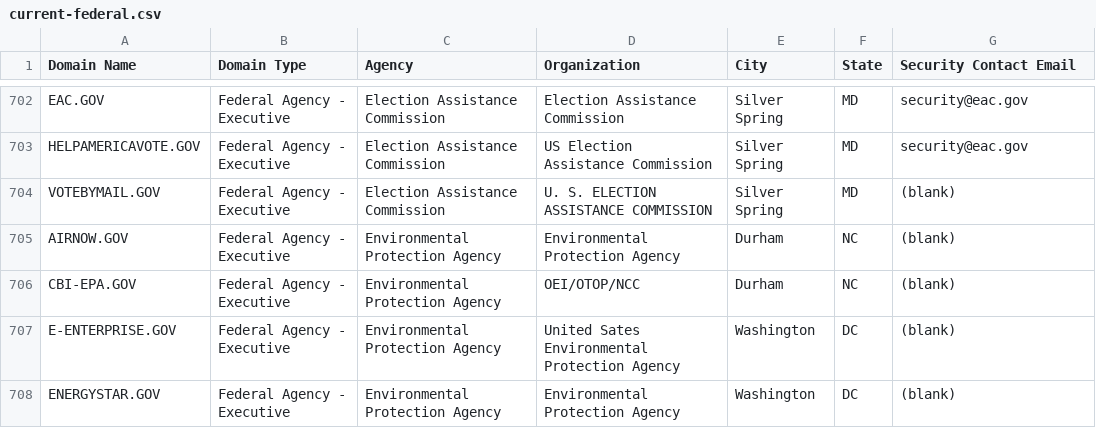
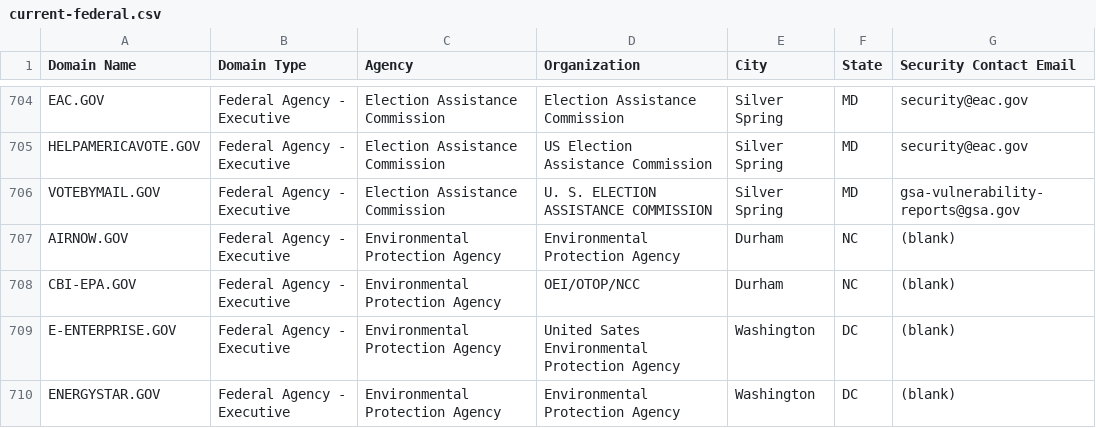
Before and after one commit to GSA/data, a CSV file: dotgov-domains/current-federal.csv, drawn as a sheet; only a part is shown, gaps mark what is left out; the diff covers the shown part only.

```diff
--- a/dotgov-domains/current-federal.csv
+++ b/dotgov-domains/current-federal.csv
@@ -703,3 +705,3 @@ EAC.GOV,Federal Agency - Executive,Election Assistance Commission,Election Assis
 HELPAMERICAVOTE.GOV,Federal Agency - Executive,Election Assistance Commission,US Election Assistance Commission,Silver Spring,MD,security@eac.gov
-VOTEBYMAIL.GOV,Federal Agency - Executive,Election Assistance Commission,U. S. ELECTION ASSISTANCE COMMISSION,Silver Spring,MD,(blank)
+VOTEBYMAIL.GOV,Federal Agency - Executive,Election Assistance Commission,U. S. ELECTION ASSISTANCE COMMISSION,Silver Spring,MD,gsa-vulnerability-reports@gsa.gov
 AIRNOW.GOV,Federal Agency - Executive,Environmental Protection Agency,Environmental Protection Agency,Durham,NC,(blank)
```
Also changed, not shown: 2 added rows, 1 removed row and 33 edited cells elsewhere in this file, 1 other file.
